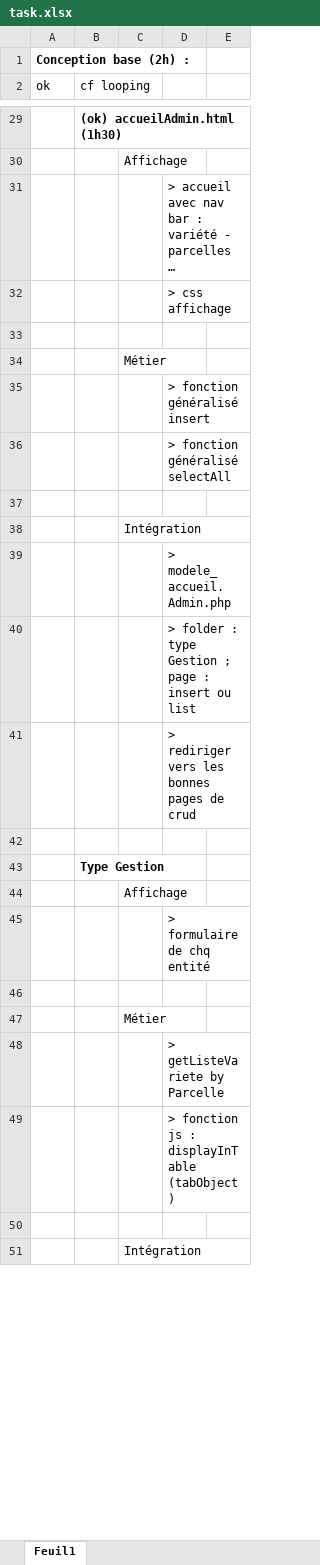
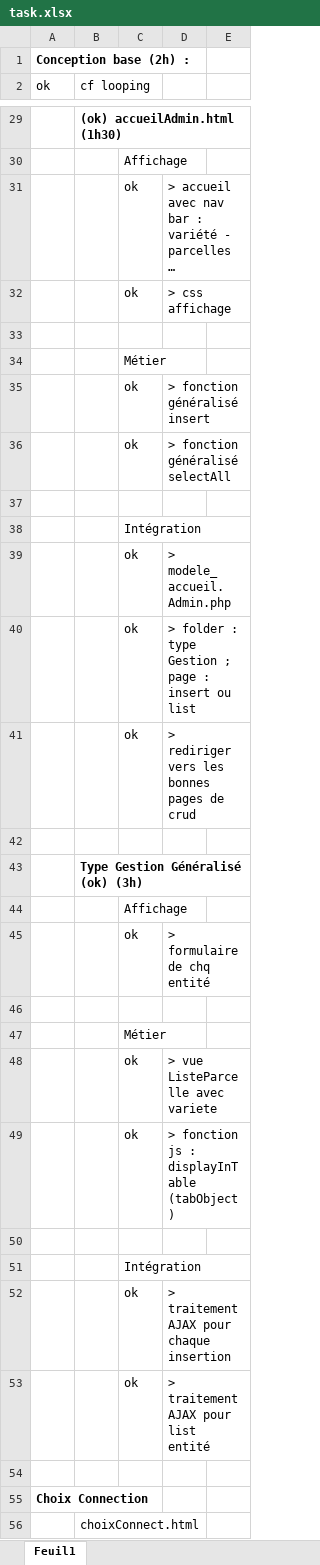
Before and after one commit to KiadyManohisoa/Th-, an Excel workbook: todo/task.xlsx, sheet Feuil1, drawn as a sheet; only a part is shown, gaps mark what is left out; long unchanged cells end in …; values as stored, in another font and other column widths than the file's, no borders; removed rows and columns are numbered as before the commit, all else as after; the diff covers the shown part only; the diff names each change by its address in the sheet, - before the commit and + after, or states it on an @@ line.

```diff
--- a/todo/task.xlsx (sheet Feuil1)
+++ b/todo/task.xlsx (sheet Feuil1)
-C31:C32: (empty)
+C31:C32: ok
-C35:C36: (empty)
+C35:C36: ok
-C39:C41: (empty)
+C39:C41: ok
-B43 (cf looping): Type Gestion
+B43 (cf looping): Type Gestion Généralisé (ok) (3h)
-C45: (empty)
+C45: ok
-row 48:  |  |  | > getListeVariete by Parcelle
-row 49:  |  |  | > fonction js : displayInTable (tabObject)
+row 48:  |  | ok | > vue ListeParcelle avec variete
+row 49:  |  | ok | > fonction js : displayInTable (tabObject)
+row 52:  |  | ok | > traitement AJAX pour chaque insertion
+row 53:  |  | ok | > traitement AJAX pour list entité
+row 54: (empty)
+row 55: Choix Connection
+row 56:  | choixConnect.html
```
Also changed, not shown: 27 added rows and 2 edited cells elsewhere in this sheet, 13 other files.
